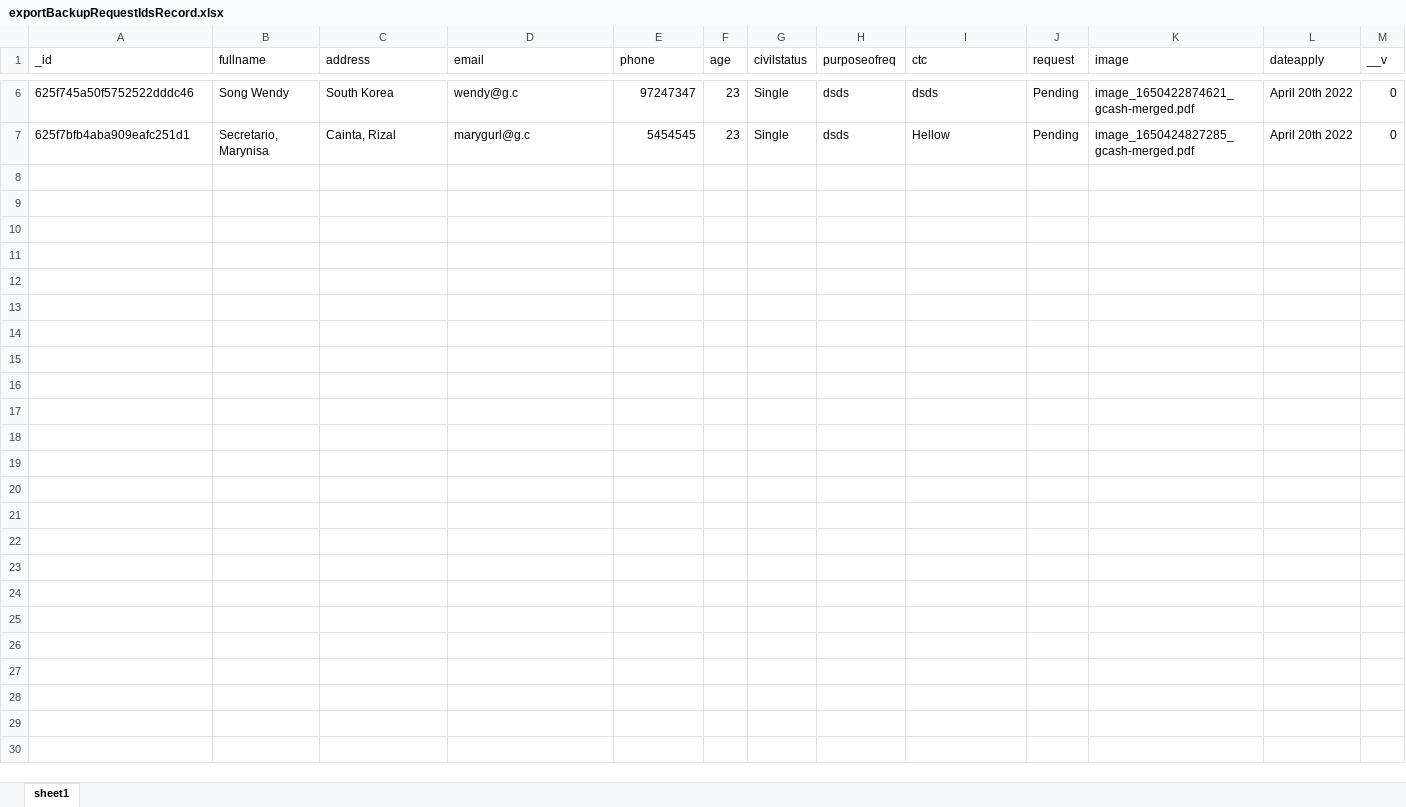
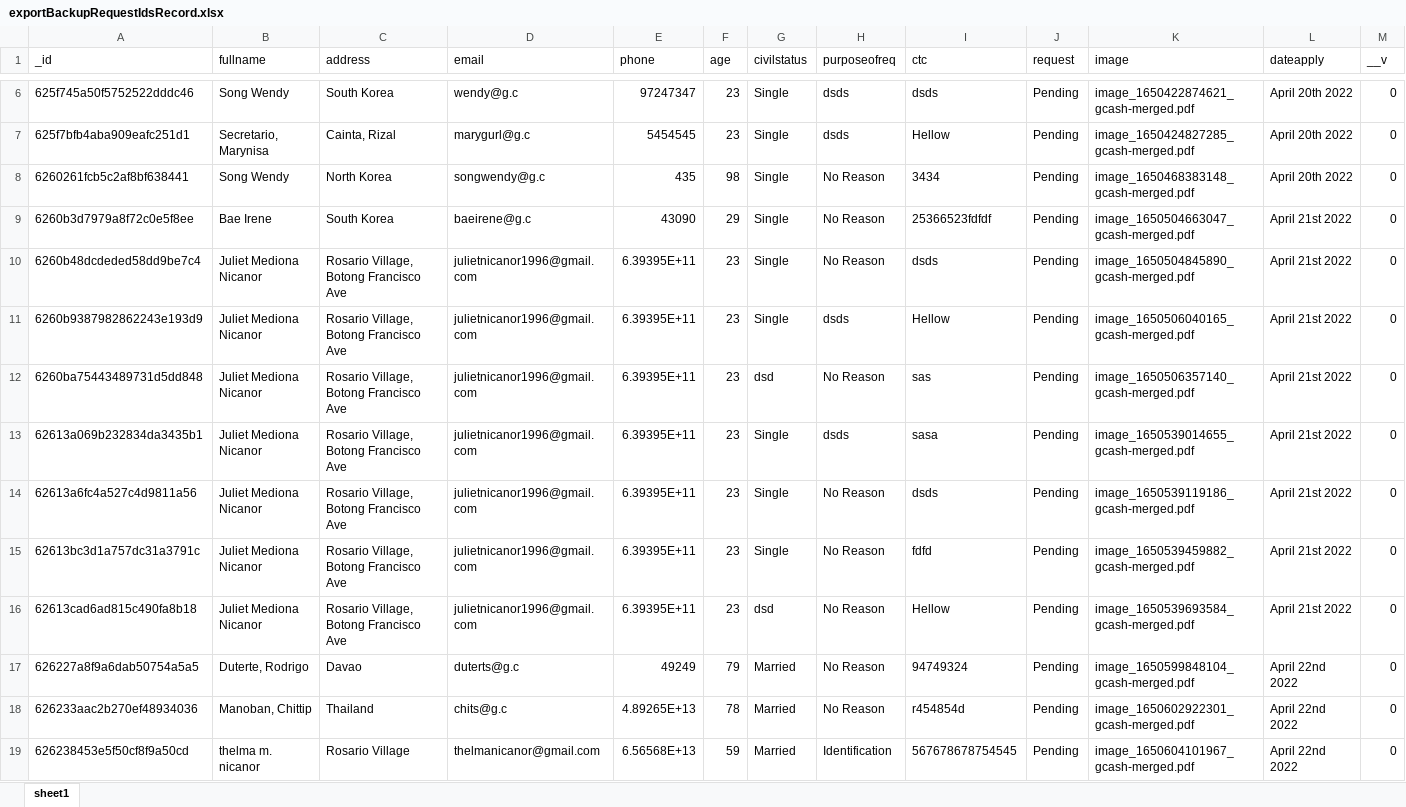
Before and after one commit to nicanorjulietm/portalWeb, an Excel workbook: public/exportBackupRequestIdsRecord.xlsx, sheet sheet1, drawn as a sheet; only a part is shown, gaps mark what is left out; values as stored, in another font and other column widths than the file's, no borders; the diff names each change by its address in the sheet, - before the commit and + after, or states it on an @@ line.

Commit message:
Finish Email with Attachment

```diff
--- a/public/exportBackupRequestIdsRecord.xlsx (sheet sheet1)
+++ b/public/exportBackupRequestIdsRecord.xlsx (sheet sheet1)
+row 8: 6260261fcb5c2af8bf638441 | Song Wendy | North Korea | songwendy@g.c | 435 | 98 | Single | No Reason | 3434 | Pending | image_1650468383148_gcash-merged.pdf | April 20th 2022 | 0
+row 9: 6260b3d7979a8f72c0e5f8ee | Bae Irene | South Korea | baeirene@g.c | 43090 | 29 | Single | No Reason | 25366523fdfdf | Pending | image_1650504663047_gcash-merged.pdf | April 21st 2022 | 0
+row 10: 6260b48dcdeded58dd9be7c4 | Juliet Mediona Nicanor | Rosario Village, Botong Francisco Ave | julietnicanor1996@gmail.com | 6.39395E+11 | 23 | Single | No Reason | dsds | Pending | image_1650504845890_gcash-merged.pdf | April 21st 2022 | 0
+row 11: 6260b9387982862243e193d9 | Juliet Mediona Nicanor | Rosario Village, Botong Francisco Ave | julietnicanor1996@gmail.com | 6.39395E+11 | 23 | Single | dsds | Hellow | Pending | image_1650506040165_gcash-merged.pdf | April 21st 2022 | 0
+row 12: 6260ba75443489731d5dd848 | Juliet Mediona Nicanor | Rosario Village, Botong Francisco Ave | julietnicanor1996@gmail.com | 6.39395E+11 | 23 | dsd | No Reason | sas | Pending | image_1650506357140_gcash-merged.pdf | April 21st 2022 | 0
+row 13: 62613a069b232834da3435b1 | Juliet Mediona Nicanor | Rosario Village, Botong Francisco Ave | julietnicanor1996@gmail.com | 6.39395E+11 | 23 | Single | dsds | sasa | Pending | image_1650539014655_gcash-merged.pdf | April 21st 2022 | 0
+row 14: 62613a6fc4a527c4d9811a56 | Juliet Mediona Nicanor | Rosario Village, Botong Francisco Ave | julietnicanor1996@gmail.com | 6.39395E+11 | 23 | Single | No Reason | dsds | Pending | image_1650539119186_gcash-merged.pdf | April 21st 2022 | 0
+row 15: 62613bc3d1a757dc31a3791c | Juliet Mediona Nicanor | Rosario Village, Botong Francisco Ave | julietnicanor1996@gmail.com | 6.39395E+11 | 23 | Single | No Reason | fdfd | Pending | image_1650539459882_gcash-merged.pdf | April 21st 2022 | 0
+row 16: 62613cad6ad815c490fa8b18 | Juliet Mediona Nicanor | Rosario Village, Botong Francisco Ave | julietnicanor1996@gmail.com | 6.39395E+11 | 23 | dsd | No Reason | Hellow | Pending | image_1650539693584_gcash-merged.pdf | April 21st 2022 | 0
+row 17: 626227a8f9a6dab50754a5a5 | Duterte, Rodrigo | Davao | duterts@g.c | 49249 | 79 | Married | No Reason | 94749324 | Pending | image_1650599848104_gcash-merged.pdf | April 22nd 2022 | 0
+row 18: 626233aac2b270ef48934036 | Manoban, Chittip | Thailand | chits@g.c | 4.89265E+13 | 78 | Married | No Reason | r454854d | Pending | image_1650602922301_gcash-merged.pdf | April 22nd 2022 | 0
+row 19: 626238453e5f50cf8f9a50cd | thelma m. nicanor | Rosario Village | thelmanicanor@gmail.com | 6.56568E+13 | 59 | Married | Identification | 567678678754545 | Pending | image_1650604101967_gcash-merged.pdf | April 22nd 2022 | 0
```
Also changed, not shown: 35 other files.
